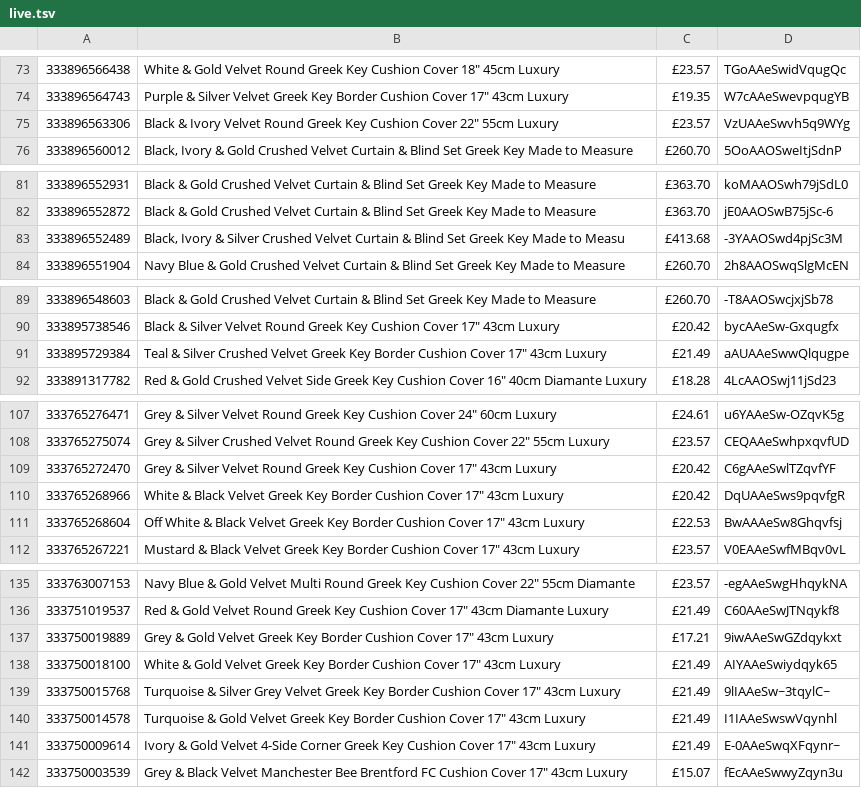
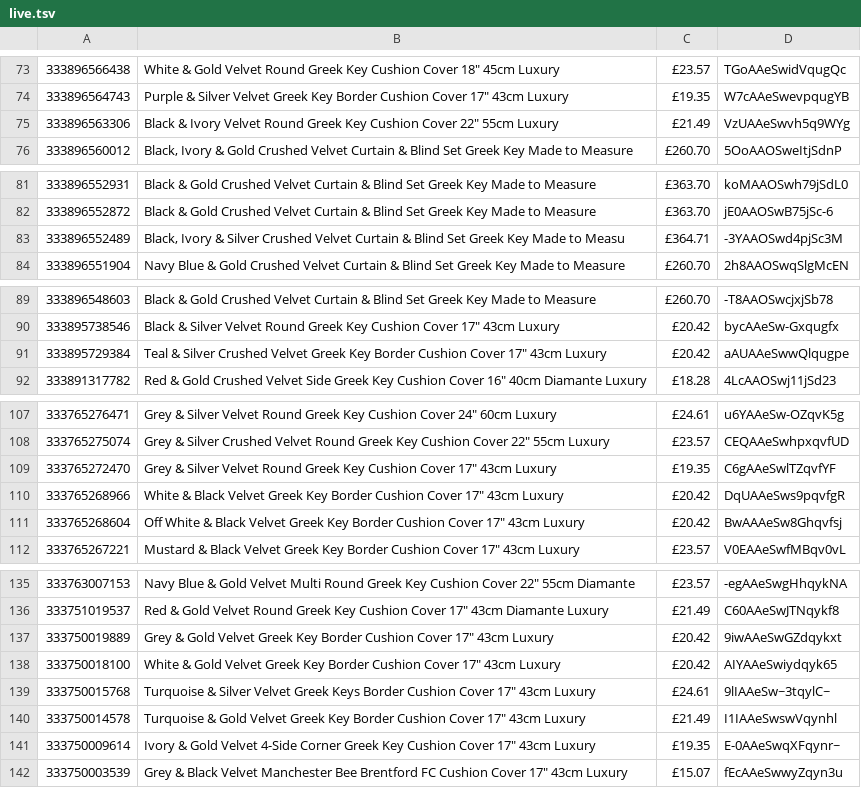
Before and after one commit to alfarash/alfarash-site, a TSV file: data/live.tsv, drawn as a sheet; only a part is shown, gaps mark what is left out; the diff covers the shown part only.

```diff
--- a/data/live.tsv
+++ b/data/live.tsv
@@ -74,3 +74,3 @@
 333896564743	Purple & Silver Velvet Greek Key Border Cushion Cover 17" 43cm Luxury	£19.35	W7cAAeSwevpqugYB
-333896563306	Black & Ivory Velvet Round Greek Key Cushion Cover 22" 55cm Luxury	£23.57	VzUAAeSwvh5q9WYg
+333896563306	Black & Ivory Velvet Round Greek Key Cushion Cover 22" 55cm Luxury	£21.49	VzUAAeSwvh5q9WYg
 333896560012	Black, Ivory & Gold Crushed Velvet Curtain & Blind Set Greek Key Made to Measure	£260.70	5OoAAOSweItjSdnP
@@ -82,3 +82,3 @@
 333896552872	Black & Gold Crushed Velvet Curtain & Blind Set Greek Key Made to Measure	£363.70	jE0AAOSwB75jSc-6
-333896552489	Black, Ivory & Silver Crushed Velvet Curtain & Blind Set Greek Key Made to Measu	£413.68	-3YAAOSwd4pjSc3M
+333896552489	Black, Ivory & Silver Crushed Velvet Curtain & Blind Set Greek Key Made to Measu	£364.71	-3YAAOSwd4pjSc3M
 333896551904	Navy Blue & Gold Crushed Velvet Curtain & Blind Set Greek Key Made to Measure	£260.70	2h8AAOSwqSlgMcEN
@@ -90,3 +90,3 @@
 333895738546	Black & Silver Velvet Round Greek Key Cushion Cover 17" 43cm Luxury	£20.42	bycAAeSw-Gxqugfx
-333895729384	Teal & Silver Crushed Velvet Greek Key Border Cushion Cover 17" 43cm Luxury	£21.49	aAUAAeSwwQlqugpe
+333895729384	Teal & Silver Crushed Velvet Greek Key Border Cushion Cover 17" 43cm Luxury	£20.42	aAUAAeSwwQlqugpe
 333891317782	Red & Gold Crushed Velvet Side Greek Key Cushion Cover 16" 40cm Diamante Luxury	£18.28	4LcAAOSwj11jSd23
@@ -108,5 +108,5 @@
 333765275074	Grey & Silver Crushed Velvet Round Greek Key Cushion Cover 22" 55cm Luxury	£23.57	CEQAAeSwhpxqvfUD
-333765272470	Grey & Silver Velvet Round Greek Key Cushion Cover 17" 43cm Luxury	£20.42	C6gAAeSwlTZqvfYF
+333765272470	Grey & Silver Velvet Round Greek Key Cushion Cover 17" 43cm Luxury	£19.35	C6gAAeSwlTZqvfYF
 333765268966	White & Black Velvet Greek Key Border Cushion Cover 17" 43cm Luxury	£20.42	DqUAAeSws9pqvfgR
-333765268604	Off White & Black Velvet Greek Key Border Cushion Cover 17" 43cm Luxury	£22.53	BwAAAeSw8Ghqvfsj
+333765268604	Off White & Black Velvet Greek Key Border Cushion Cover 17" 43cm Luxury	£20.42	BwAAAeSw8Ghqvfsj
 333765267221	Mustard & Black Velvet Greek Key Border Cushion Cover 17" 43cm Luxury	£23.57	V0EAAeSwfMBqv0vL
@@ -136,7 +136,7 @@
 333751019537	Red & Gold Velvet Round Greek Key Cushion Cover 17" 43cm Diamante Luxury	£21.49	C60AAeSwJTNqykf8
-333750019889	Grey & Gold Velvet Greek Key Border Cushion Cover 17" 43cm Luxury	£17.21	9iwAAeSwGZdqykxt
-333750018100	White & Gold Velvet Greek Key Border Cushion Cover 17" 43cm Luxury	£21.49	AIYAAeSwiydqyk65
-333750015768	Turquoise & Silver Grey Velvet Greek Key Border Cushion Cover 17" 43cm Luxury	£21.49	9lIAAeSw~3tqylC~
+333750019889	Grey & Gold Velvet Greek Key Border Cushion Cover 17" 43cm Luxury	£20.42	9iwAAeSwGZdqykxt
+333750018100	White & Gold Velvet Greek Key Border Cushion Cover 17" 43cm Luxury	£20.42	AIYAAeSwiydqyk65
+333750015768	Turquoise & Silver Velvet Greek Keys Border Cushion Cover 17" 43cm Luxury	£24.61	9lIAAeSw~3tqylC~
 333750014578	Turquoise & Gold Velvet Greek Key Border Cushion Cover 17" 43cm Luxury	£21.49	I1IAAeSwswVqynhl
-333750009614	Ivory & Gold Velvet 4-Side Corner Greek Key Cushion Cover 17" 43cm Luxury	£21.49	E-0AAeSwqXFqynr~
+333750009614	Ivory & Gold Velvet 4-Side Corner Greek Key Cushion Cover 17" 43cm Luxury	£19.35	E-0AAeSwqXFqynr~
 333750003539	Grey & Black Velvet Manchester Bee Brentford FC Cushion Cover 17" 43cm Luxury	£15.07	fEcAAeSwwyZqyn3u
```
Also changed, not shown: 3 edited cells elsewhere in this file.
